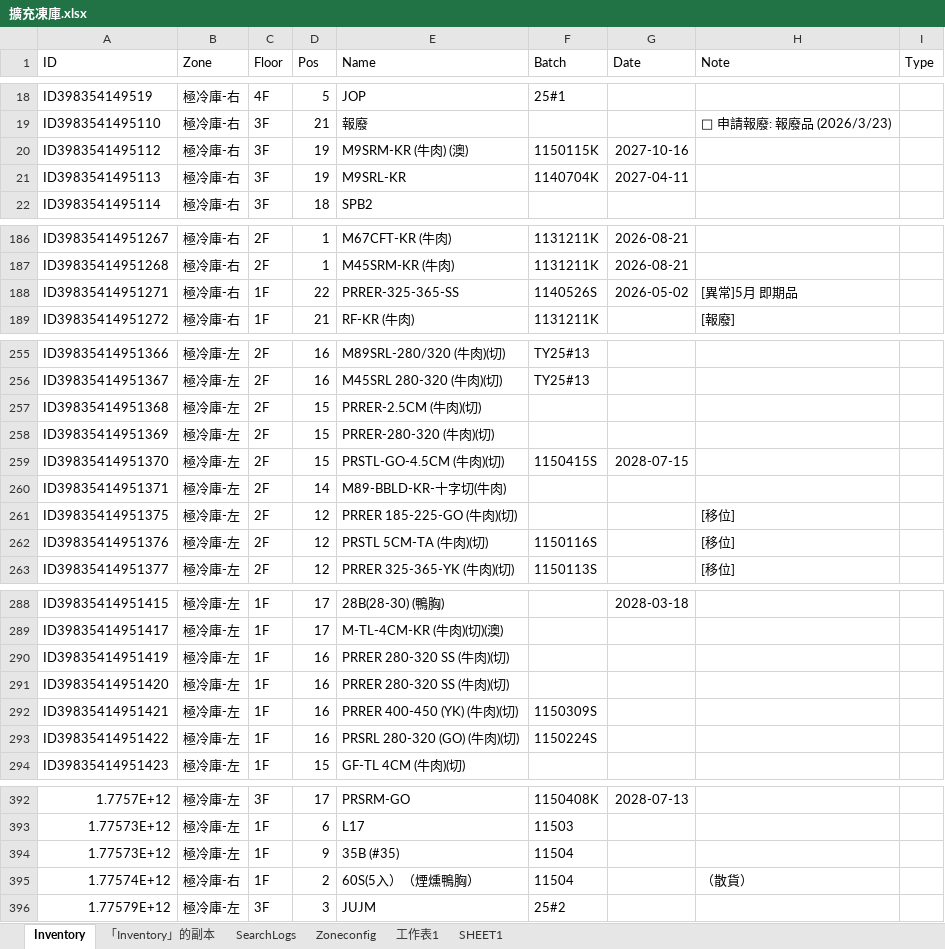
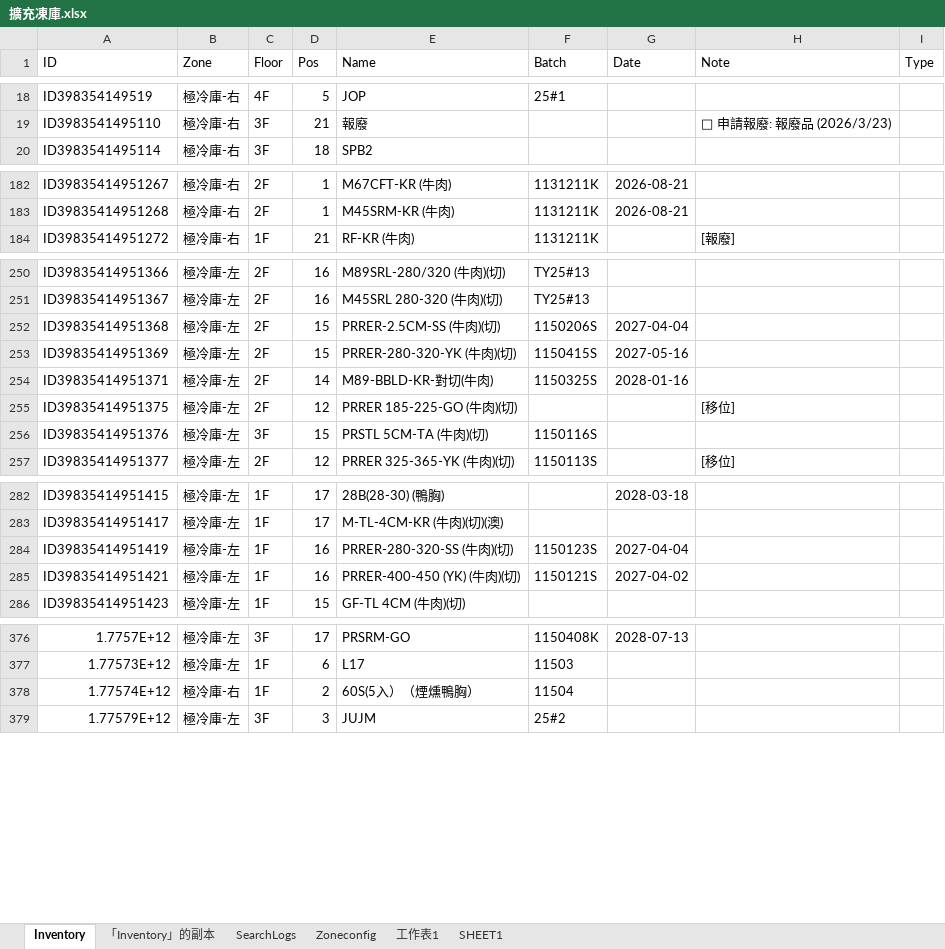
Before and after one commit to mingfonglpg-bit/-1-1, an Excel workbook: 擴充凍庫.xlsx, sheet Inventory, drawn as a sheet; only a part is shown, gaps mark what is left out; values as stored, in another font and other column widths than the file's, no borders; charts and pictures not drawn; removed rows and columns are numbered as before the commit, all else as after; the diff covers the shown part only; the diff names each change by its address in the sheet, - before the commit and + after, or states it on an @@ line.

```diff
--- a/擴充凍庫.xlsx (sheet Inventory)
+++ b/擴充凍庫.xlsx (sheet Inventory)
-row 20: ID3983541495112 | 極冷庫-右 | 3F | 19 | M9SRM-KR (牛肉) (澳) | 1150115K | 2027-10-16
-row 21: ID3983541495113 | 極冷庫-右 | 3F | 19 | M9SRL-KR | 1140704K | 2027-04-11
-row 188: ID39835414951271 | 極冷庫-右 | 1F | 22 | PRRER-325-365-SS | 1140526S | 2026-05-02 | [異常]5月 即期品
-E252 (Name): PRRER-2.5CM (牛肉)(切)
+E252 (Name): PRRER-2.5CM-SS (牛肉)(切)
-F252 (Batch): (empty)
+F252 (Batch): 1150206S
-G252 (Date): (empty)
+G252 (Date): 2027-04-04
-E253 (Name): PRRER-280-320 (牛肉)(切)
+E253 (Name): PRRER-280-320-YK (牛肉)(切)
-F253 (Batch): (empty)
+F253 (Batch): 1150415S
-G253 (Date): (empty)
+G253 (Date): 2027-05-16
-row 259: ID39835414951370 | 極冷庫-左 | 2F | 15 | PRSTL-GO-4.5CM (牛肉)(切) | 1150415S | 2028-07-15
-E254 (Name): M89-BBLD-KR-十字切(牛肉)
+E254 (Name): M89-BBLD-KR-對切(牛肉)
-F254 (Batch): (empty)
+F254 (Batch): 1150325S
-G254 (Date): (empty)
+G254 (Date): 2028-01-16
-C256 (Floor): 2F
+C256 (Floor): 3F
-D256 (Pos): 12
+D256 (Pos): 15
-H256 (Note): [移位]
+H256 (Note): (empty)
-E284 (Name): PRRER 280-320 SS (牛肉)(切)
+E284 (Name): PRRER-280-320-SS (牛肉)(切)
-F284 (Batch): (empty)
+F284 (Batch): 1150123S
-G284 (Date): (empty)
+G284 (Date): 2027-04-04
-row 291: ID39835414951420 | 極冷庫-左 | 1F | 16 | PRRER 280-320 SS (牛肉)(切)
-E285 (Name): PRRER 400-450 (YK) (牛肉)(切)
+E285 (Name): PRRER-400-450 (YK) (牛肉)(切)
-F285 (Batch): 1150309S
+F285 (Batch): 1150121S
-G285 (Date): (empty)
+G285 (Date): 2027-04-02
-row 293: ID39835414951422 | 極冷庫-左 | 1F | 16 | PRSRL 280-320 (GO) (牛肉)(切) | 1150224S
-row 394: 1.77573E+12 | 極冷庫-左 | 1F | 9 | 35B (#35) | 11504
-H378 (Note): （散貨）
+H378 (Note): (empty)
```
Also changed, not shown: 22 added rows, 17 removed rows and 108 edited cells elsewhere in this sheet, sheet 「Inventory」的副本.
